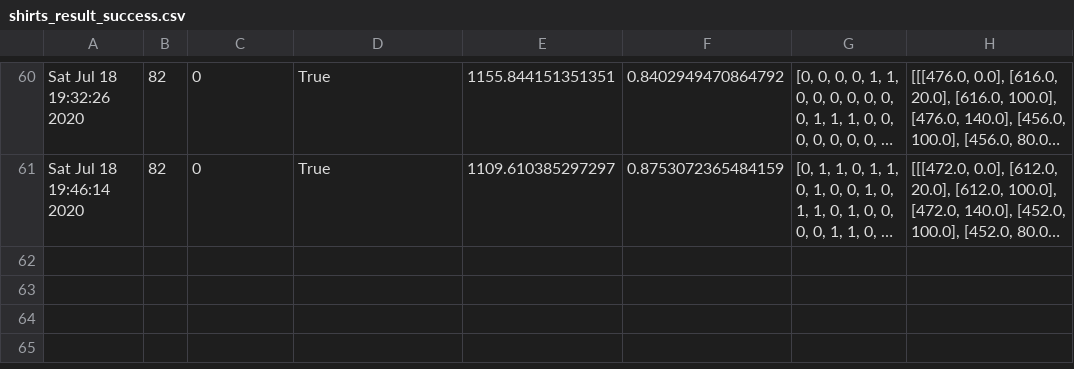
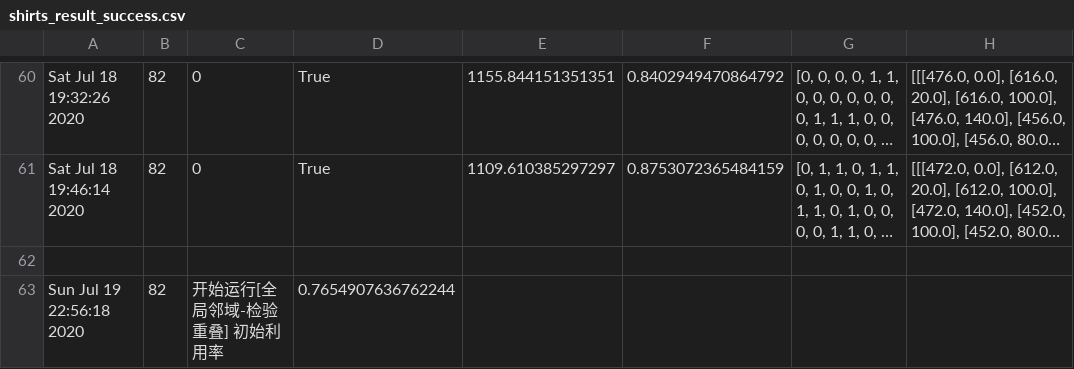
Before and after one commit to seanys/Packing-Algorithm, a CSV file: record/lp_result/shirts_result_success.csv, drawn as a sheet; only a part is shown, gaps mark what is left out; long unchanged cells end in …; the diff names each change by its address in the sheet, - before the commit and + after, or states it on an @@ line.

```diff
--- a/record/lp_result/shirts_result_success.csv
+++ b/record/lp_result/shirts_result_success.csv
+row 62: (empty)
+row 63: Sun Jul 19 22:56:18 2020 | 82 | 开始运行[全局邻域-检验重叠] 初始利用率 | 0.7654907636762244
```
Also changed, not shown: data/shirts.csv, data/shirts_orientation.csv, 8 other files.
